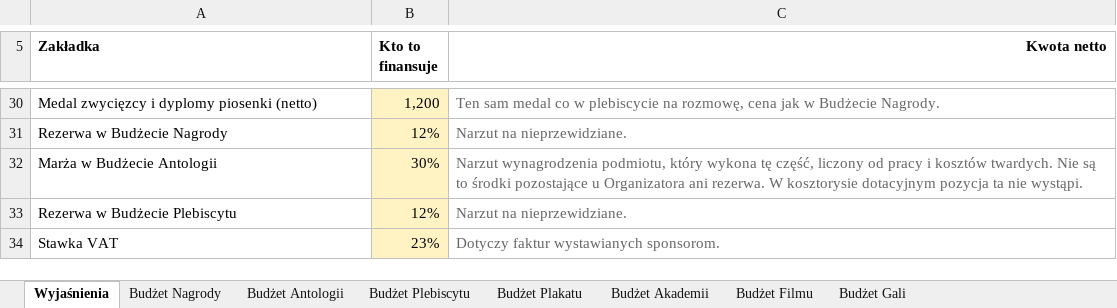
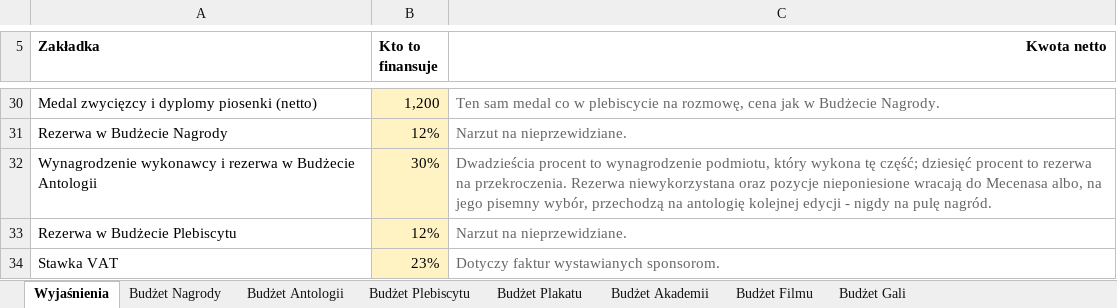
Before and after one commit to kolbinski/konstela, an Excel workbook: budzet-edycji-pierwszej.xlsx, sheet Wyjaśnienia, drawn as a sheet; only a part is shown, gaps mark what is left out; values as stored, in another font and other column widths than the file's, no borders; the diff names each change by its address in the sheet, - before the commit and + after, or states it on an @@ line.

```diff
--- a/budzet-edycji-pierwszej.xlsx (sheet Wyjaśnienia)
+++ b/budzet-edycji-pierwszej.xlsx (sheet Wyjaśnienia)
-A32 (Zakładka): Marża w Budżecie Antologii
+A32 (Zakładka): Wynagrodzenie wykonawcy i rezerwa w Budżecie Antologii
-C32 (Kwota netto): Narzut wynagrodzenia podmiotu, który wykona tę część, liczony od pracy i kosztów twardych. Nie są to środki pozostające u Organizatora ani rezerwa. W kosztorysie dotacyjnym pozycja ta nie wystąpi.
+C32 (Kwota netto): Dwadzieścia procent to wynagrodzenie podmiotu, który wykona tę część; dziesięć procent to rezerwa na przekroczenia. Rezerwa niewykorzystana oraz pozycje nieponiesione wracają do Mecenasa albo, na jego pisemny wybór, przechodzą na antologię kolejnej edycji - nigdy na pulę nagród.
```
Also changed, not shown: sheet Budżet Antologii, 4 other files.
